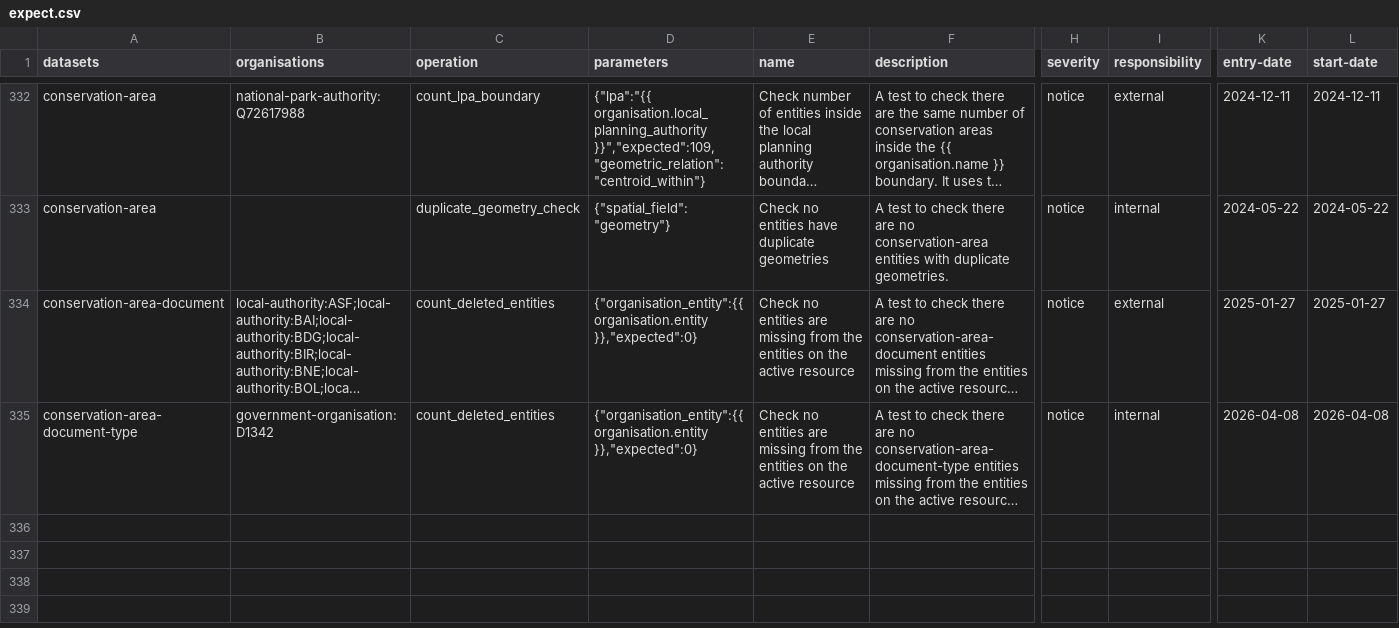
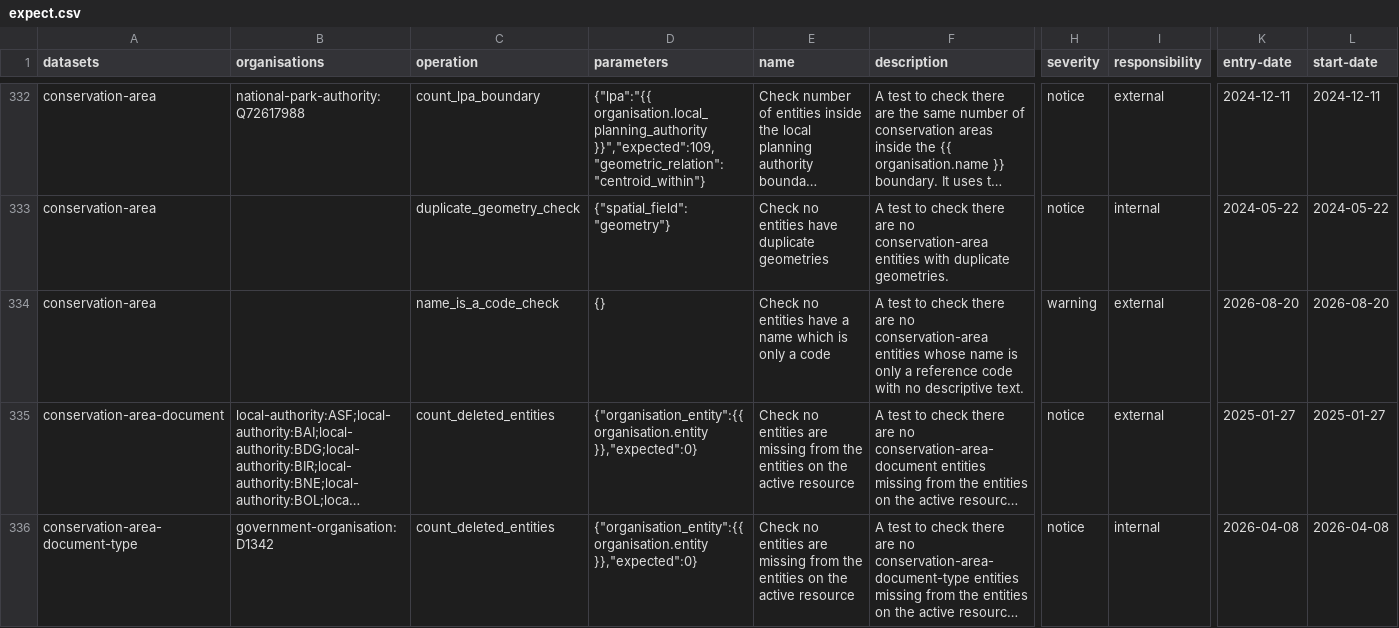
Before and after one commit to digital-land/config, a CSV file: pipeline/conservation-area/expect.csv, drawn as a sheet; only a part is shown, gaps mark what is left out; long unchanged cells end in …; rows hold the shown columns only; the diff names each change by its address in the sheet, - before the commit and + after, or states it on an @@ line.

```diff
--- a/pipeline/conservation-area/expect.csv
+++ b/pipeline/conservation-area/expect.csv
+row 334: conservation-area |  | name_is_a_code_check | {} | Check no entities have a name which is only a code | A test to check there are no conservation-area entities whose name is only a reference code with no descriptive text. | warning | external | 2026-08-20 | 2026-08-20
```
Also changed, not shown: pipeline/article-4-direction/expect.csv, pipeline/listed-building/expect.csv.
